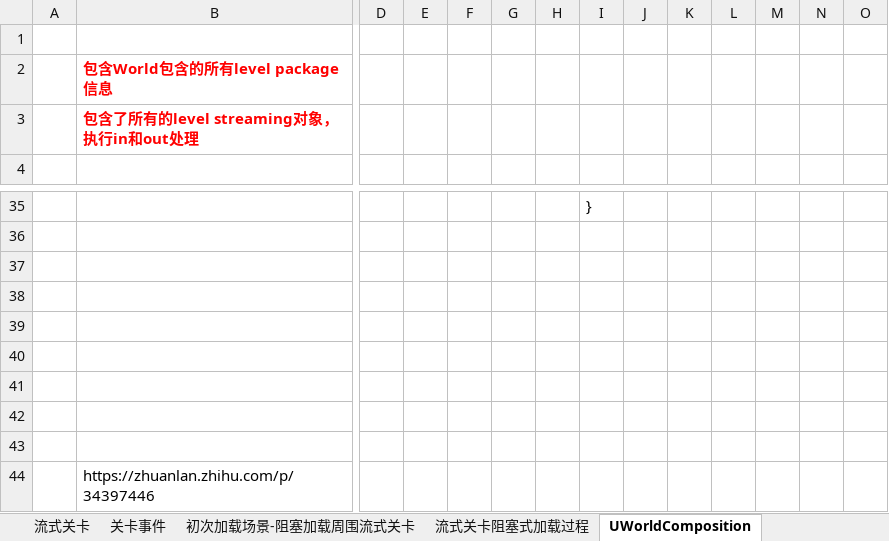
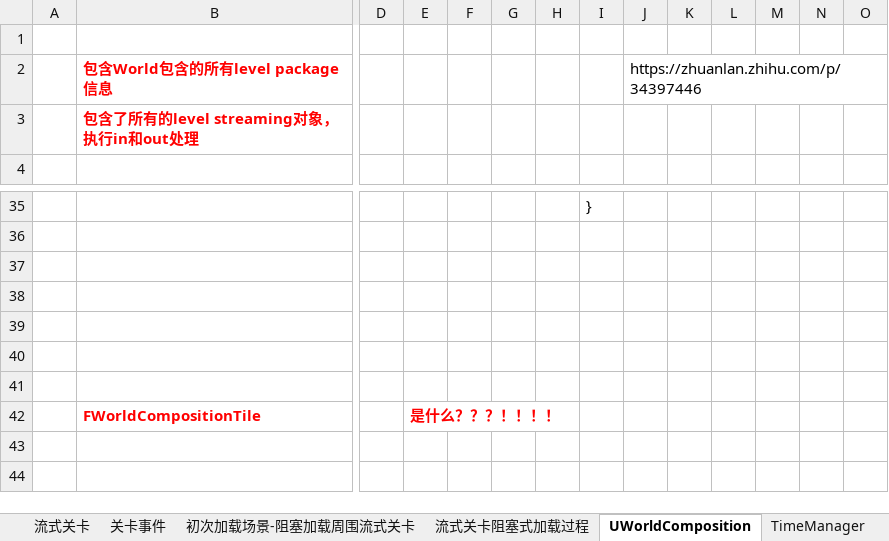
Before and after one commit to guanzhongdaoke/ue, an Excel workbook: doc/ue_world_level.xlsx, sheet UWorldComposition, drawn as a sheet; only a part is shown, gaps mark what is left out; values as stored, in another font and other column widths than the file's, no borders; removed rows and columns are numbered as before the commit, all else as after; rows hold the shown columns only; the diff names each change by its address in the sheet, - before the commit and + after, or states it on an @@ line.

```diff
--- a/doc/ue_world_level.xlsx (sheet UWorldComposition)
+++ b/doc/ue_world_level.xlsx (sheet UWorldComposition)
+sheet tab: TimeManager
-J2: (empty)
+J2: https://zhuanlan.zhihu.com/p/34397446
-row 42: (empty)
+row 42:  | FWorldCompositionTile |  | 是什么？？？！！！！
-row 43: (empty)
-row 44:  | https://zhuanlan.zhihu.com/p/34397446
```
Also changed, not shown: doc/ue_config.xlsx, doc/ue_levelstreaming.xlsx, 2 other files.
